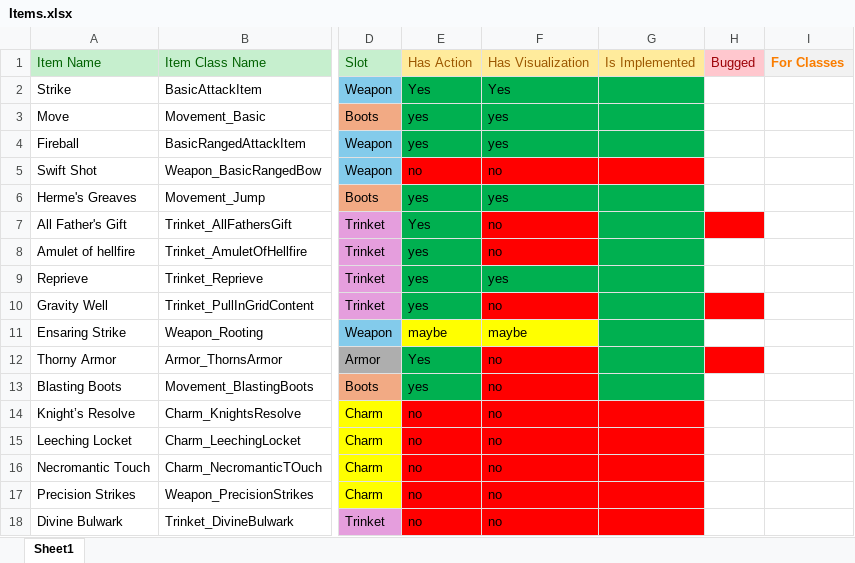
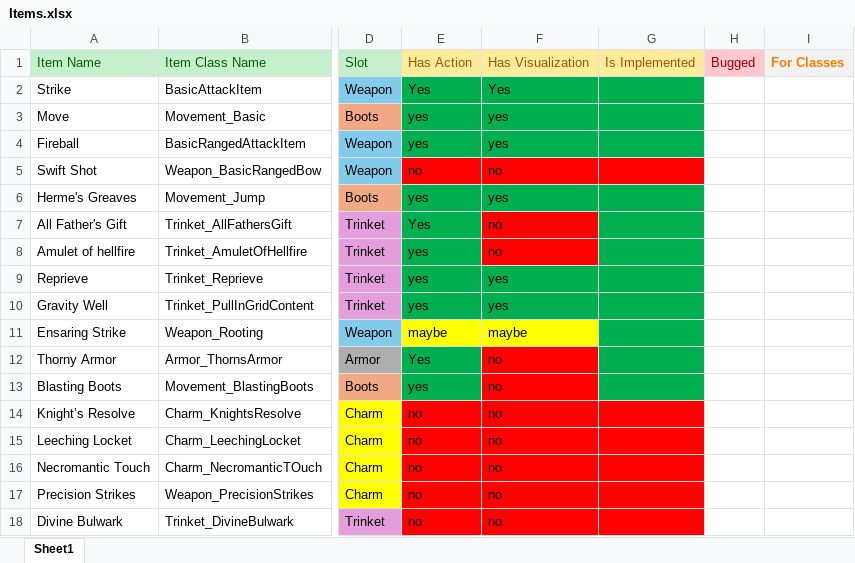
Before and after one commit to AntonHedlundFG/GraduationProject, an Excel workbook: Docs/Design/Items.xlsx, sheet Sheet1, drawn as a sheet; only a part is shown, gaps mark what is left out; values as stored, in another font and other column widths than the file's, no borders; the diff names each change by its address in the sheet, - before the commit and + after, or states it on an @@ line.

Commit message:
Progress updated

```diff
--- a/Docs/Design/Items.xlsx (sheet Sheet1)
+++ b/Docs/Design/Items.xlsx (sheet Sheet1)
-H7 fill: #FF0000
+H7 fill: none
-F10: no
+F10: yes
-F10 fill: #FF0000
+F10 fill: #00B050
-H10 fill: #FF0000
+H10 fill: none
-H12 fill: #FF0000
+H12 fill: none
```
